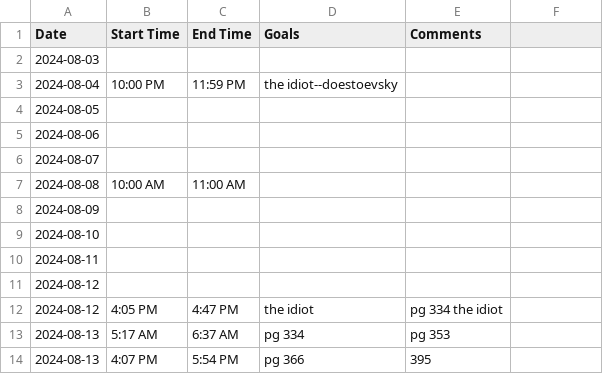
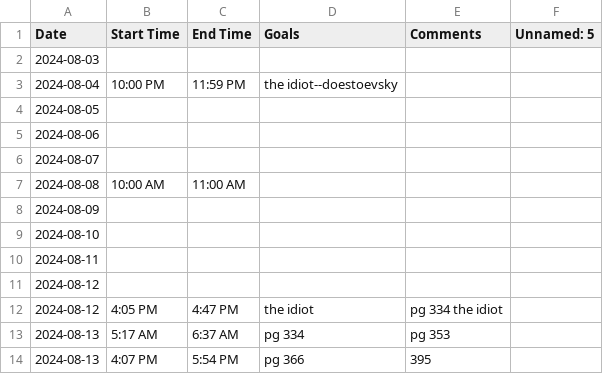
Before and after one commit to jerichlee2/aeren, a CSV file: csv/books.csv, drawn as a sheet; the diff names each change by its address in the sheet, - before the commit and + after, or states it on an @@ line.

```diff
--- a/csv/books.csv
+++ b/csv/books.csv
-F1: (empty)
+F1: Unnamed: 5
```
Also changed, not shown: csv/deepwork.csv, 4 other files.
